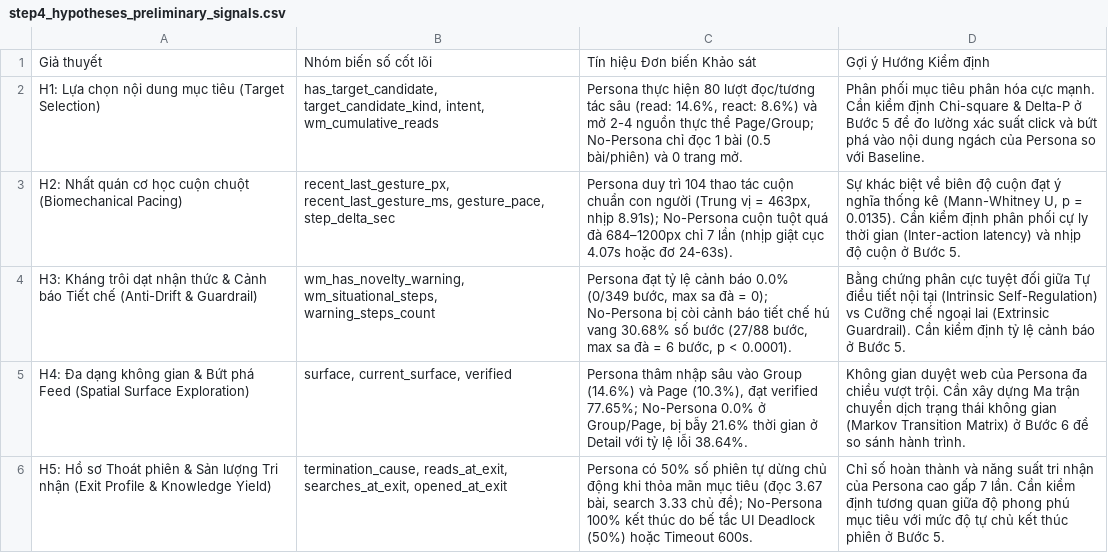
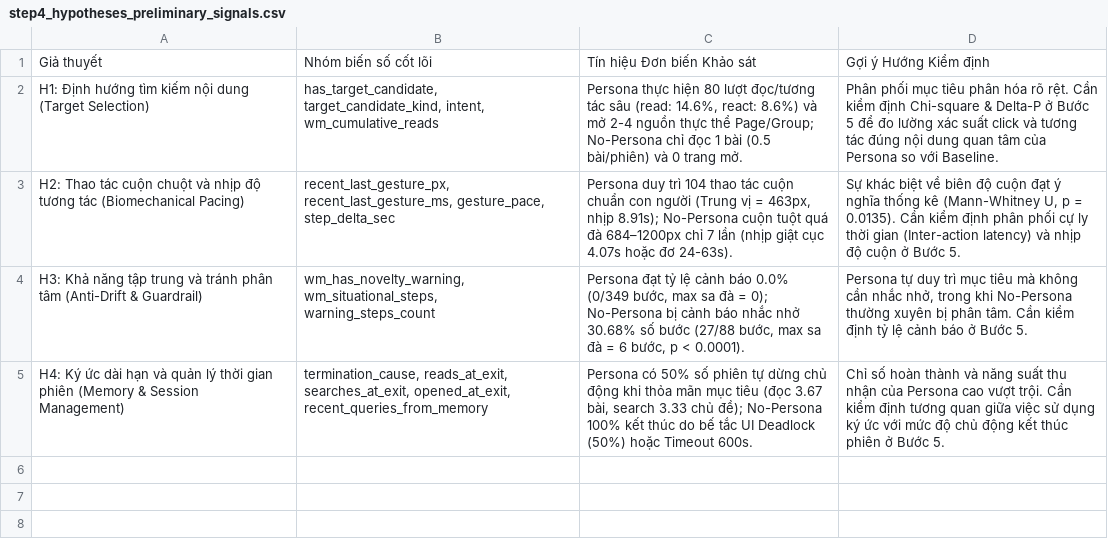
Before and after one commit to zero0526/eda_persona, a CSV file: output/tables/step4_hypotheses_preliminary_signals.csv, drawn as a sheet.

```diff
--- a/output/tables/step4_hypotheses_preliminary_signals.csv
+++ b/output/tables/step4_hypotheses_preliminary_signals.csv
@@ -1,6 +1,5 @@
 Giả thuyết,Nhóm biến số cốt lõi,Tín hiệu Đơn biến Khảo sát,Gợi ý Hướng Kiểm định
-H1: Lựa chọn nội dung mục tiêu (Target Selection),"has_target_candidate, target_candidate_kind, intent, wm_cumulative_reads","Persona thực hiện 80 lượt đọc/tương tác sâu (read: 14.6%, react: 8.6%) và mở 2-4 nguồn thực thể Page/Group; No-Persona chỉ đọc 1 bài (0.5 bài/phiên) và 0 trang mở.",Phân phối mục tiêu phân hóa cực mạnh. Cần kiểm định Chi-square & Delta-P ở Bước 5 để đo lường xác suất click và bứt phá vào nội dung ngách của Persona so với Baseline.
-H2: Nhất quán cơ học cuộn chuột (Biomechanical Pacing),"recent_last_gesture_px, recent_last_gesture_ms, gesture_pace, step_delta_sec","Persona duy trì 104 thao tác cuộn chuẩn con người (Trung vị = 463px, nhịp 8.91s); No-Persona cuộn tuột quá đà 684–1200px chỉ 7 lần (nhịp giật cục 4.07s hoặc đơ 24-63s).","Sự khác biệt về biên độ cuộn đạt ý nghĩa thống kê (Mann-Whitney U, p = 0.0135). Cần kiểm định phân phối cự ly thời gian (Inter-action latency) và nhịp độ cuộn ở Bước 5."
-H3: Kháng trôi dạt nhận thức & Cảnh báo Tiết chế (Anti-Drift & Guardrail),"wm_has_novelty_warning, wm_situational_steps, warning_steps_count","Persona đạt tỷ lệ cảnh báo 0.0% (0/349 bước, max sa đà = 0); No-Persona bị còi cảnh báo tiết chế hú vang 30.68% số bước (27/88 bước, max sa đà = 6 bước, p < 0.0001).",Bằng chứng phân cực tuyệt đối giữa Tự điều tiết nội tại (Intrinsic Self-Regulation) vs Cưỡng chế ngoại lai (Extrinsic Guardrail). Cần kiểm định tỷ lệ cảnh báo ở Bước 5.
-H4: Đa dạng không gian & Bứt phá Feed (Spatial Surface Exploration),"surface, current_surface, verified","Persona thâm nhập sâu vào Group (14.6%) và Page (10.3%), đạt verified 77.65%; No-Persona 0.0% ở Group/Page, bị bẫy 21.6% thời gian ở Detail với tỷ lệ lỗi 38.64%.",Không gian duyệt web của Persona đa chiều vượt trội. Cần xây dựng Ma trận chuyển dịch trạng thái không gian (Markov Transition Matrix) ở Bước 6 để so sánh hành trình.
-H5: Hồ sơ Thoát phiên & Sản lượng Tri nhận (Exit Profile & Knowledge Yield),"termination_cause, reads_at_exit, searches_at_exit, opened_at_exit","Persona có 50% số phiên tự dừng chủ động khi thỏa mãn mục tiêu (đọc 3.67 bài, search 3.33 chủ đề); No-Persona 100% kết thúc do bế tắc UI Deadlock (50%) hoặc Timeout 600s.",Chỉ số hoàn thành và năng suất tri nhận của Persona cao gấp 7 lần. Cần kiểm định tương quan giữa độ phong phú mục tiêu với mức độ tự chủ kết thúc phiên ở Bước 5.
+H1: Định hướng tìm kiếm nội dung (Target Selection),"has_target_candidate, target_candidate_kind, intent, wm_cumulative_reads","Persona thực hiện 80 lượt đọc/tương tác sâu (read: 14.6%, react: 8.6%) và mở 2-4 nguồn thực thể Page/Group; No-Persona chỉ đọc 1 bài (0.5 bài/phiên) và 0 trang mở.",Phân phối mục tiêu phân hóa rõ rệt. Cần kiểm định Chi-square & Delta-P ở Bước 5 để đo lường xác suất click và tương tác đúng nội dung quan tâm của Persona so với Baseline.
+H2: Thao tác cuộn chuột và nhịp độ tương tác (Biomechanical Pacing),"recent_last_gesture_px, recent_last_gesture_ms, gesture_pace, step_delta_sec","Persona duy trì 104 thao tác cuộn chuẩn con người (Trung vị = 463px, nhịp 8.91s); No-Persona cuộn tuột quá đà 684–1200px chỉ 7 lần (nhịp giật cục 4.07s hoặc đơ 24-63s).","Sự khác biệt về biên độ cuộn đạt ý nghĩa thống kê (Mann-Whitney U, p = 0.0135). Cần kiểm định phân phối cự ly thời gian (Inter-action latency) và nhịp độ cuộn ở Bước 5."
+H3: Khả năng tập trung và tránh phân tâm (Anti-Drift & Guardrail),"wm_has_novelty_warning, wm_situational_steps, warning_steps_count","Persona đạt tỷ lệ cảnh báo 0.0% (0/349 bước, max sa đà = 0); No-Persona bị cảnh báo nhắc nhở 30.68% số bước (27/88 bước, max sa đà = 6 bước, p < 0.0001).","Persona tự duy trì mục tiêu mà không cần nhắc nhở, trong khi No-Persona thường xuyên bị phân tâm. Cần kiểm định tỷ lệ cảnh báo ở Bước 5."
+H4: Ký ức dài hạn và quản lý thời gian phiên (Memory & Session Management),"termination_cause, reads_at_exit, searches_at_exit, opened_at_exit, recent_queries_from_memory","Persona có 50% số phiên tự dừng chủ động khi thỏa mãn mục tiêu (đọc 3.67 bài, search 3.33 chủ đề); No-Persona 100% kết thúc do bế tắc UI Deadlock (50%) hoặc Timeout 600s.",Chỉ số hoàn thành và năng suất thu nhận của Persona cao vượt trội. Cần kiểm định tương quan giữa việc sử dụng ký ức với mức độ chủ động kết thúc phiên ở Bước 5.
```
Also changed, not shown: output/tables/step3_missing_analysis.csv, output/tables/step3_quality_summary.csv, 15 other files.
